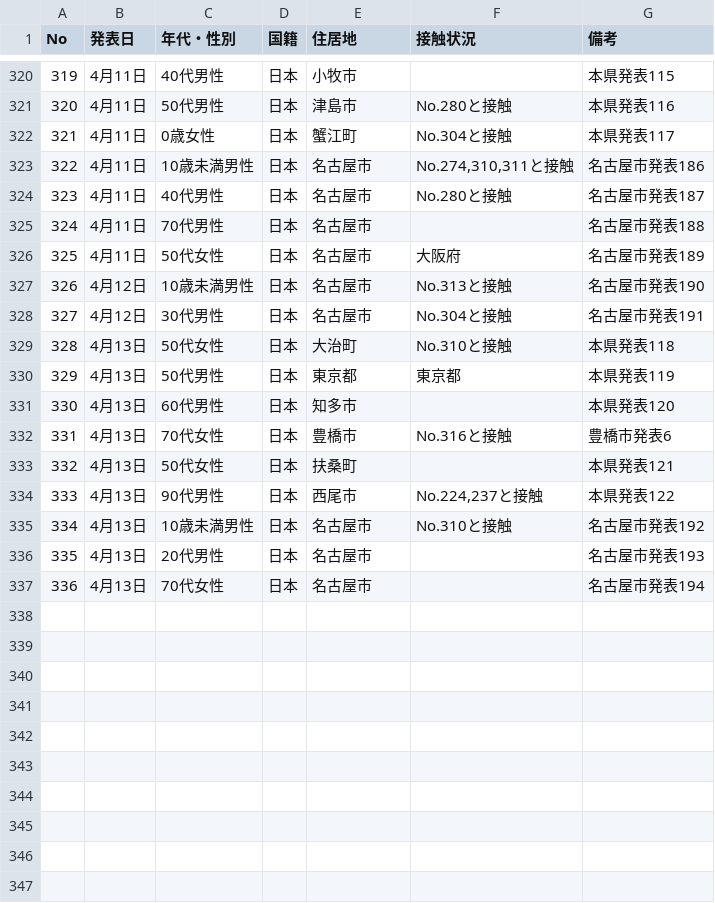
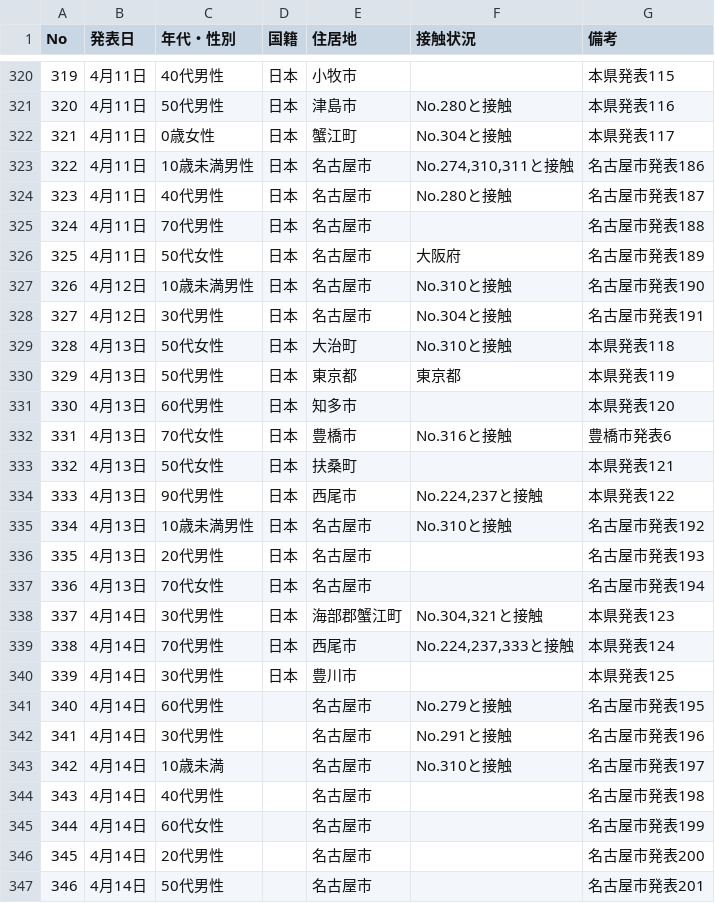
Before and after one commit to code4nagoya/covid19-scrape, a CSV file: source.csv, drawn as a sheet; only a part is shown, gaps mark what is left out.

```diff
--- a/source.csv
+++ b/source.csv
@@ -326,3 +326,3 @@ No,発表日,年代・性別,国籍,住居地,接触状況,備考
 325,4月11日,50代女性,日本,名古屋市,大阪府,名古屋市発表189
-326,4月12日,10歳未満男性,日本,名古屋市,No.313と接触,名古屋市発表190
+326,4月12日,10歳未満男性,日本,名古屋市,No.310と接触,名古屋市発表190
 327,4月12日,30代男性,日本,名古屋市,No.304と接触,名古屋市発表191
@@ -337 +337,11 @@ No,発表日,年代・性別,国籍,住居地,接触状況,備考
 336,4月13日,70代女性,日本,名古屋市,,名古屋市発表194
+337,4月14日,30代男性,日本,海部郡蟹江町,"No.304,321と接触",本県発表123
+338,4月14日,70代男性,日本,西尾市,"No.224,237,333と接触",本県発表124
+339,4月14日,30代男性,日本,豊川市,,本県発表125
+340,4月14日,60代男性,,名古屋市,No.279と接触,名古屋市発表195
+341,4月14日,30代男性,,名古屋市,No.291と接触,名古屋市発表196
+342,4月14日,10歳未満,,名古屋市,No.310と接触,名古屋市発表197
+343,4月14日,40代男性,,名古屋市,,名古屋市発表198
+344,4月14日,60代女性,,名古屋市,,名古屋市発表199
+345,4月14日,20代男性,,名古屋市,,名古屋市発表200
+346,4月14日,50代男性,,名古屋市,,名古屋市発表201
```
Also changed, not shown: 2 other files.
